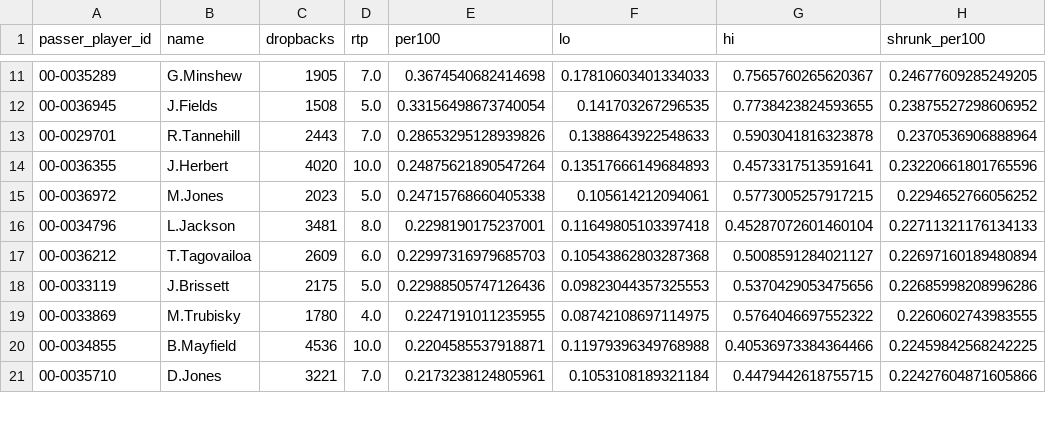
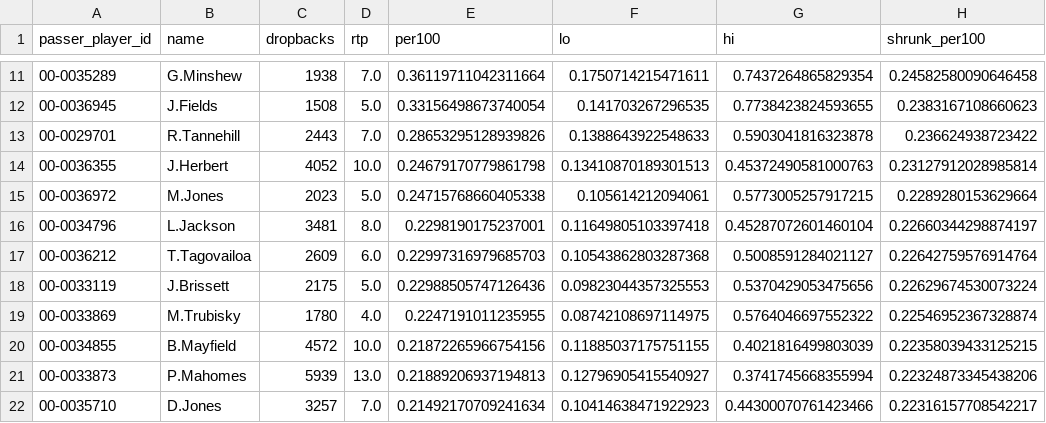
Before and after one commit to IForSureI/NFL-Analytics, a CSV file: reports/01-flag-audit/qb_roughing_drawn.csv, drawn as a sheet; only a part is shown, gaps mark what is left out; the diff covers the shown part only.

```diff
--- a/reports/01-flag-audit/qb_roughing_drawn.csv
+++ b/reports/01-flag-audit/qb_roughing_drawn.csv
@@ -11,11 +11,12 @@ passer_player_id,name,dropbacks,rtp,per100,lo,hi,shrunk_per100
-00-0035289,G.Minshew,1905,7.0,0.3674540682414698,0.17810603401334033,0.7565760265620367,0.24677609285249205
-00-0036945,J.Fields,1508,5.0,0.33156498673740054,0.141703267296535,0.7738423824593655,0.23875527298606952
-00-0029701,R.Tannehill,2443,7.0,0.28653295128939826,0.1388643922548633,0.5903041816323878,0.2370536906888964
-00-0036355,J.Herbert,4020,10.0,0.24875621890547264,0.13517666149684893,0.4573317513591641,0.23220661801765596
-00-0036972,M.Jones,2023,5.0,0.24715768660405338,0.105614212094061,0.5773005257917215,0.2294652766056252
-00-0034796,L.Jackson,3481,8.0,0.2298190175237001,0.11649805103397418,0.45287072601460104,0.22711321176134133
-00-0036212,T.Tagovailoa,2609,6.0,0.22997316979685703,0.10543862803287368,0.5008591284021127,0.22697160189480894
-00-0033119,J.Brissett,2175,5.0,0.22988505747126436,0.09823044357325553,0.5370429053475656,0.22685998208996286
-00-0033869,M.Trubisky,1780,4.0,0.2247191011235955,0.08742108697114975,0.5764046697552322,0.2260602743983555
-00-0034855,B.Mayfield,4536,10.0,0.2204585537918871,0.11979396349768988,0.40536973384364466,0.22459842568242225
-00-0035710,D.Jones,3221,7.0,0.2173238124805961,0.1053108189321184,0.4479442618755715,0.22427604871605866
+00-0035289,G.Minshew,1938,7.0,0.36119711042311664,0.1750714215471611,0.7437264865829354,0.24582580090646458
+00-0036945,J.Fields,1508,5.0,0.33156498673740054,0.141703267296535,0.7738423824593655,0.2383167108660623
+00-0029701,R.Tannehill,2443,7.0,0.28653295128939826,0.1388643922548633,0.5903041816323878,0.236624938723422
+00-0036355,J.Herbert,4052,10.0,0.24679170779861798,0.13410870189301513,0.45372490581000763,0.23127912028985814
+00-0036972,M.Jones,2023,5.0,0.24715768660405338,0.105614212094061,0.5773005257917215,0.2289280153629664
+00-0034796,L.Jackson,3481,8.0,0.2298190175237001,0.11649805103397418,0.45287072601460104,0.22660344298874197
+00-0036212,T.Tagovailoa,2609,6.0,0.22997316979685703,0.10543862803287368,0.5008591284021127,0.22642759576914764
+00-0033119,J.Brissett,2175,5.0,0.22988505747126436,0.09823044357325553,0.5370429053475656,0.22629674530073224
+00-0033869,M.Trubisky,1780,4.0,0.2247191011235955,0.08742108697114975,0.5764046697552322,0.22546952367328874
+00-0034855,B.Mayfield,4572,10.0,0.21872265966754156,0.11885037175751155,0.4021816499803039,0.22358039433125215
+00-0033873,P.Mahomes,5939,13.0,0.21889206937194813,0.12796905415540927,0.3741745668355994,0.22324873345438206
+00-0035710,D.Jones,3257,7.0,0.21492170709241634,0.10414638471922923,0.44300070761423466,0.22316157708542217
```
Also changed, not shown: 2 added rows, 2 removed rows and 80 edited cells elsewhere in this file, reports/01-flag-audit/home_edge_by_era.csv, reports/03-sack-leverage/pass_rusher_board_2026.csv, 54 other files.
